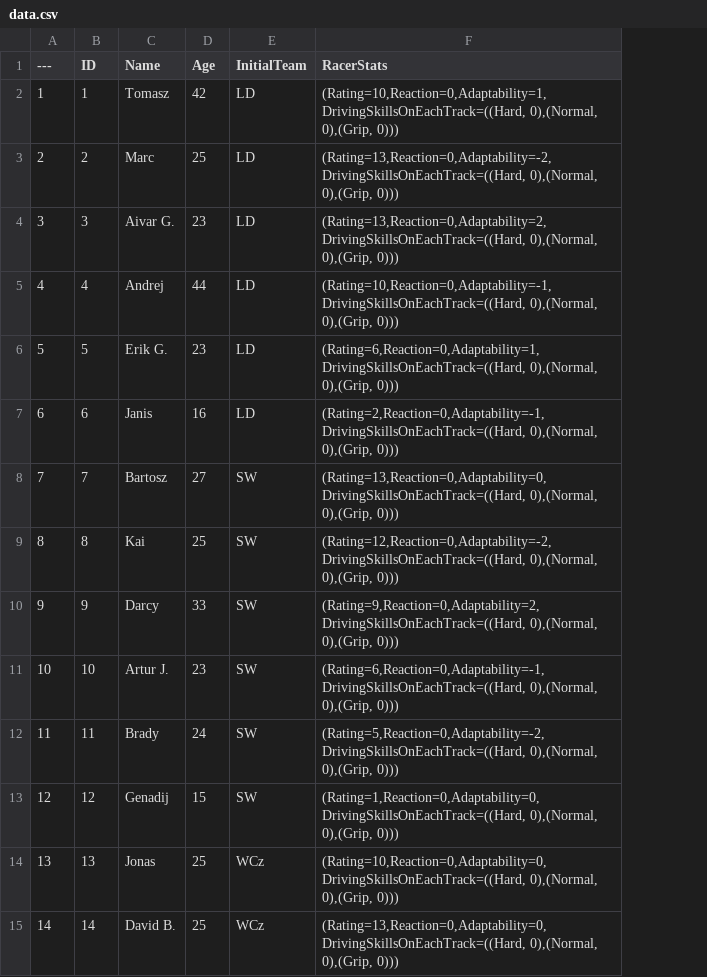
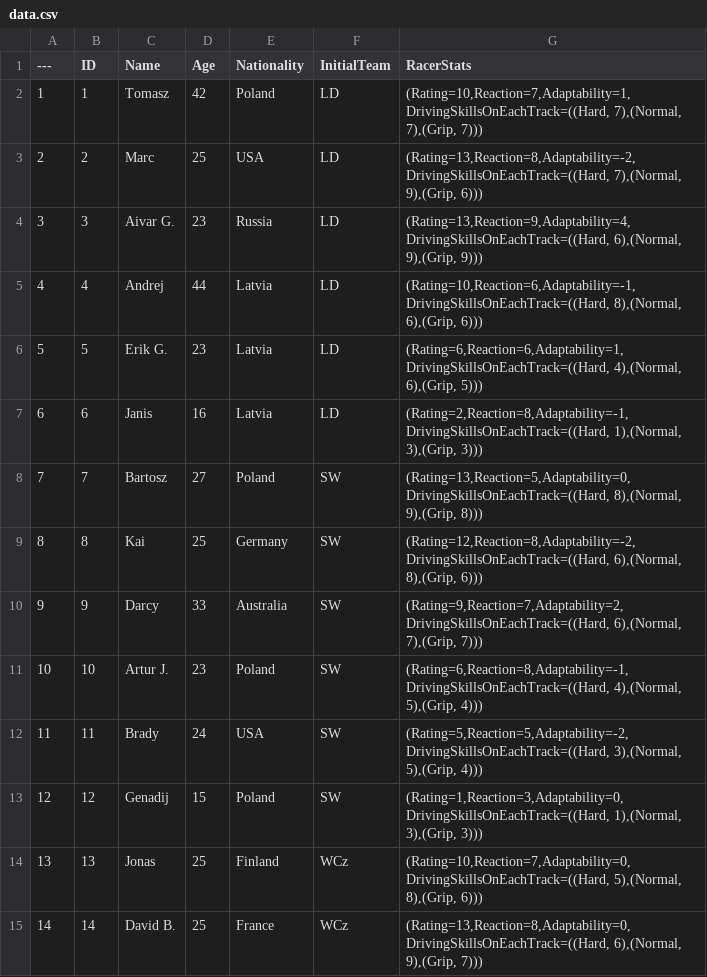
Before and after one commit to TomasAndrijevskis/SpeedwayManagerSimulator, a CSV file: SMS/Content/Data/data.csv, drawn as a sheet; only a part is shown; addresses are those after the commit; the diff covers the shown part only; the diff names each change by its address in the sheet, - before the commit and + after, or states it on an @@ line.

Commit message:
Added countries and updated racers data table

```diff
--- a/SMS/Content/Data/data.csv
+++ b/SMS/Content/Data/data.csv
+column E (Nationality), rows 2-15: Poland | USA | Russia | Latvia | Latvia | Latvia | Poland | Germany | Australia | Poland | USA | Poland | Finland | France
-G2 (RacerStats): (Rating=10,Reaction=0,Adaptability=1,DrivingSkillsOnEachTrack=((Hard, 0),(Normal, 0),(Grip, 0)))
+G2 (RacerStats): (Rating=10,Reaction=7,Adaptability=1,DrivingSkillsOnEachTrack=((Hard, 7),(Normal, 7),(Grip, 7)))
-G3 (RacerStats): (Rating=13,Reaction=0,Adaptability=-2,DrivingSkillsOnEachTrack=((Hard, 0),(Normal, 0),(Grip, 0)))
+G3 (RacerStats): (Rating=13,Reaction=8,Adaptability=-2,DrivingSkillsOnEachTrack=((Hard, 7),(Normal, 9),(Grip, 6)))
-G4 (RacerStats): (Rating=13,Reaction=0,Adaptability=2,DrivingSkillsOnEachTrack=((Hard, 0),(Normal, 0),(Grip, 0)))
+G4 (RacerStats): (Rating=13,Reaction=9,Adaptability=4,DrivingSkillsOnEachTrack=((Hard, 6),(Normal, 9),(Grip, 9)))
-G5 (RacerStats): (Rating=10,Reaction=0,Adaptability=-1,DrivingSkillsOnEachTrack=((Hard, 0),(Normal, 0),(Grip, 0)))
+G5 (RacerStats): (Rating=10,Reaction=6,Adaptability=-1,DrivingSkillsOnEachTrack=((Hard, 8),(Normal, 6),(Grip, 6)))
-G6 (RacerStats): (Rating=6,Reaction=0,Adaptability=1,DrivingSkillsOnEachTrack=((Hard, 0),(Normal, 0),(Grip, 0)))
+G6 (RacerStats): (Rating=6,Reaction=6,Adaptability=1,DrivingSkillsOnEachTrack=((Hard, 4),(Normal, 6),(Grip, 5)))
-G7 (RacerStats): (Rating=2,Reaction=0,Adaptability=-1,DrivingSkillsOnEachTrack=((Hard, 0),(Normal, 0),(Grip, 0)))
+G7 (RacerStats): (Rating=2,Reaction=8,Adaptability=-1,DrivingSkillsOnEachTrack=((Hard, 1),(Normal, 3),(Grip, 3)))
-G8 (RacerStats): (Rating=13,Reaction=0,Adaptability=0,DrivingSkillsOnEachTrack=((Hard, 0),(Normal, 0),(Grip, 0)))
+G8 (RacerStats): (Rating=13,Reaction=5,Adaptability=0,DrivingSkillsOnEachTrack=((Hard, 8),(Normal, 9),(Grip, 8)))
-G9 (RacerStats): (Rating=12,Reaction=0,Adaptability=-2,DrivingSkillsOnEachTrack=((Hard, 0),(Normal, 0),(Grip, 0)))
+G9 (RacerStats): (Rating=12,Reaction=8,Adaptability=-2,DrivingSkillsOnEachTrack=((Hard, 6),(Normal, 8),(Grip, 6)))
-G10 (RacerStats): (Rating=9,Reaction=0,Adaptability=2,DrivingSkillsOnEachTrack=((Hard, 0),(Normal, 0),(Grip, 0)))
+G10 (RacerStats): (Rating=9,Reaction=7,Adaptability=2,DrivingSkillsOnEachTrack=((Hard, 6),(Normal, 7),(Grip, 7)))
-G11 (RacerStats): (Rating=6,Reaction=0,Adaptability=-1,DrivingSkillsOnEachTrack=((Hard, 0),(Normal, 0),(Grip, 0)))
+G11 (RacerStats): (Rating=6,Reaction=8,Adaptability=-1,DrivingSkillsOnEachTrack=((Hard, 4),(Normal, 5),(Grip, 4)))
-G12 (RacerStats): (Rating=5,Reaction=0,Adaptability=-2,DrivingSkillsOnEachTrack=((Hard, 0),(Normal, 0),(Grip, 0)))
+G12 (RacerStats): (Rating=5,Reaction=5,Adaptability=-2,DrivingSkillsOnEachTrack=((Hard, 3),(Normal, 5),(Grip, 4)))
-G13 (RacerStats): (Rating=1,Reaction=0,Adaptability=0,DrivingSkillsOnEachTrack=((Hard, 0),(Normal, 0),(Grip, 0)))
+G13 (RacerStats): (Rating=1,Reaction=3,Adaptability=0,DrivingSkillsOnEachTrack=((Hard, 1),(Normal, 3),(Grip, 3)))
-G14 (RacerStats): (Rating=10,Reaction=0,Adaptability=0,DrivingSkillsOnEachTrack=((Hard, 0),(Normal, 0),(Grip, 0)))
+G14 (RacerStats): (Rating=10,Reaction=7,Adaptability=0,DrivingSkillsOnEachTrack=((Hard, 5),(Normal, 8),(Grip, 6)))
-G15 (RacerStats): (Rating=13,Reaction=0,Adaptability=0,DrivingSkillsOnEachTrack=((Hard, 0),(Normal, 0),(Grip, 0)))
+G15 (RacerStats): (Rating=13,Reaction=8,Adaptability=0,DrivingSkillsOnEachTrack=((Hard, 6),(Normal, 9),(Grip, 7)))
```
Also changed, not shown: 58 edited cells elsewhere in this file, 3 other files.
